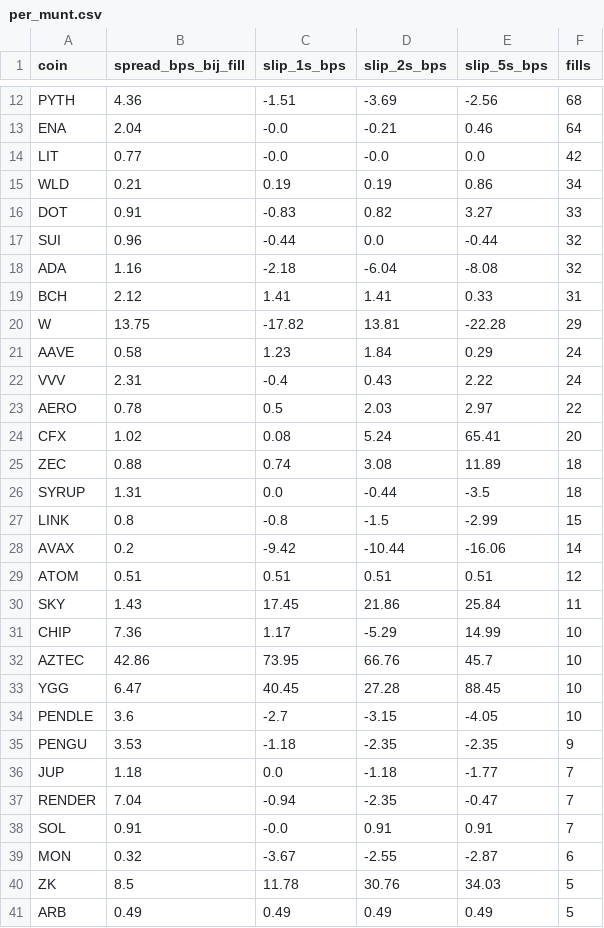
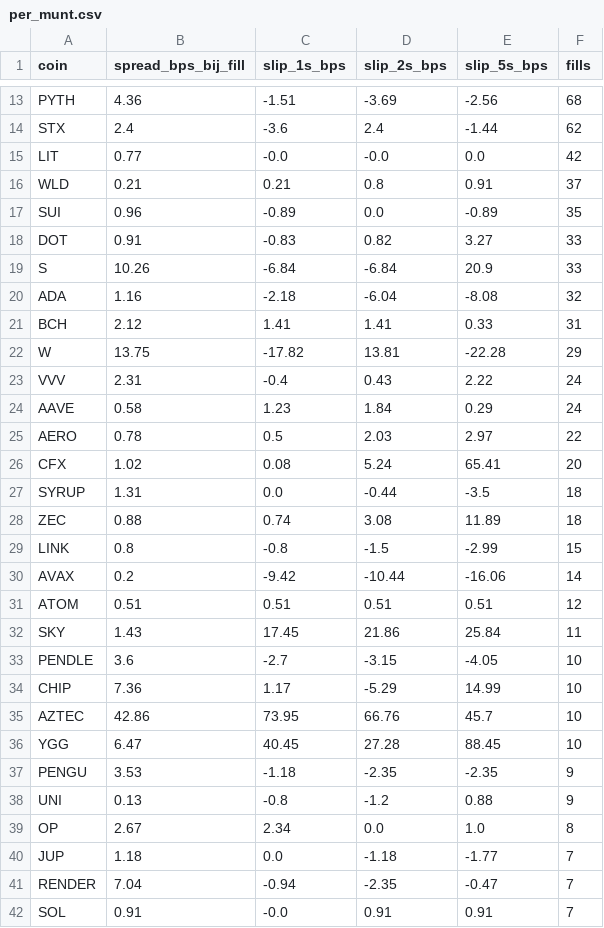
Before and after one commit to mylanreijnen2003-bot/kopieerbot, a CSV file: kopietest/slippage/per_munt.csv, drawn as a sheet; only a part is shown, gaps mark what is left out; the shorter side is filled out with more unchanged rows; removed rows and columns are numbered as before the commit, all else as after; the diff covers the shown part only; the diff names each change by its address in the sheet, - before the commit and + after, or states it on an @@ line.

```diff
--- a/kopietest/slippage/per_munt.csv
+++ b/kopietest/slippage/per_munt.csv
-row 13: ENA | 2.04 | -0.0 | -0.21 | 0.46 | 64
+row 14: STX | 2.4 | -3.6 | 2.4 | -1.44 | 62
-C16 (slip_1s_bps): 0.19
+C16 (slip_1s_bps): 0.21
-D16 (slip_2s_bps): 0.19
+D16 (slip_2s_bps): 0.8
-E16 (slip_5s_bps): 0.86
+E16 (slip_5s_bps): 0.91
-F16 (fills): 34
+F16 (fills): 37
+row 17: SUI | 0.96 | -0.89 | 0.0 | -0.89 | 35
-row 17: SUI | 0.96 | -0.44 | 0.0 | -0.44 | 32
+row 19: S | 10.26 | -6.84 | -6.84 | 20.9 | 33
@@ row 22 moved to row 23: VVV @@
@@ row 26 moved to row 27: SYRUP @@
@@ row 34 moved to row 33: PENDLE @@
+row 38: UNI | 0.13 | -0.8 | -1.2 | 0.88 | 9
+row 39: OP | 2.67 | 2.34 | 0.0 | 1.0 | 8
```
Also changed, not shown: 3 added rows, 3 removed rows, 1 moved row and 6 edited cells elsewhere in this file, 19 other files.
